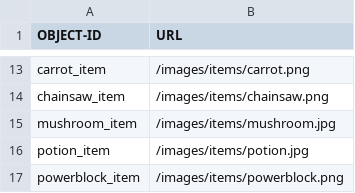
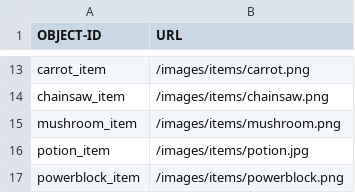
Before and after one commit to OopsIDidItAgain/RPG_Iter2, a CSV file: app/src/main/resources/assets/ImageIDsAndPaths.csv, drawn as a sheet; only a part is shown, gaps mark what is left out.

```diff
--- a/app/src/main/resources/assets/ImageIDsAndPaths.csv
+++ b/app/src/main/resources/assets/ImageIDsAndPaths.csv
@@ -14,3 +14,3 @@ carrot_item,/images/items/carrot.png
 chainsaw_item,/images/items/chainsaw.png
-mushroom_item,/images/items/mushroom.jpg
+mushroom_item,/images/items/mushroom.png
 potion_item,/images/items/potion.jpg
```
Also changed, not shown: 1 other file.
